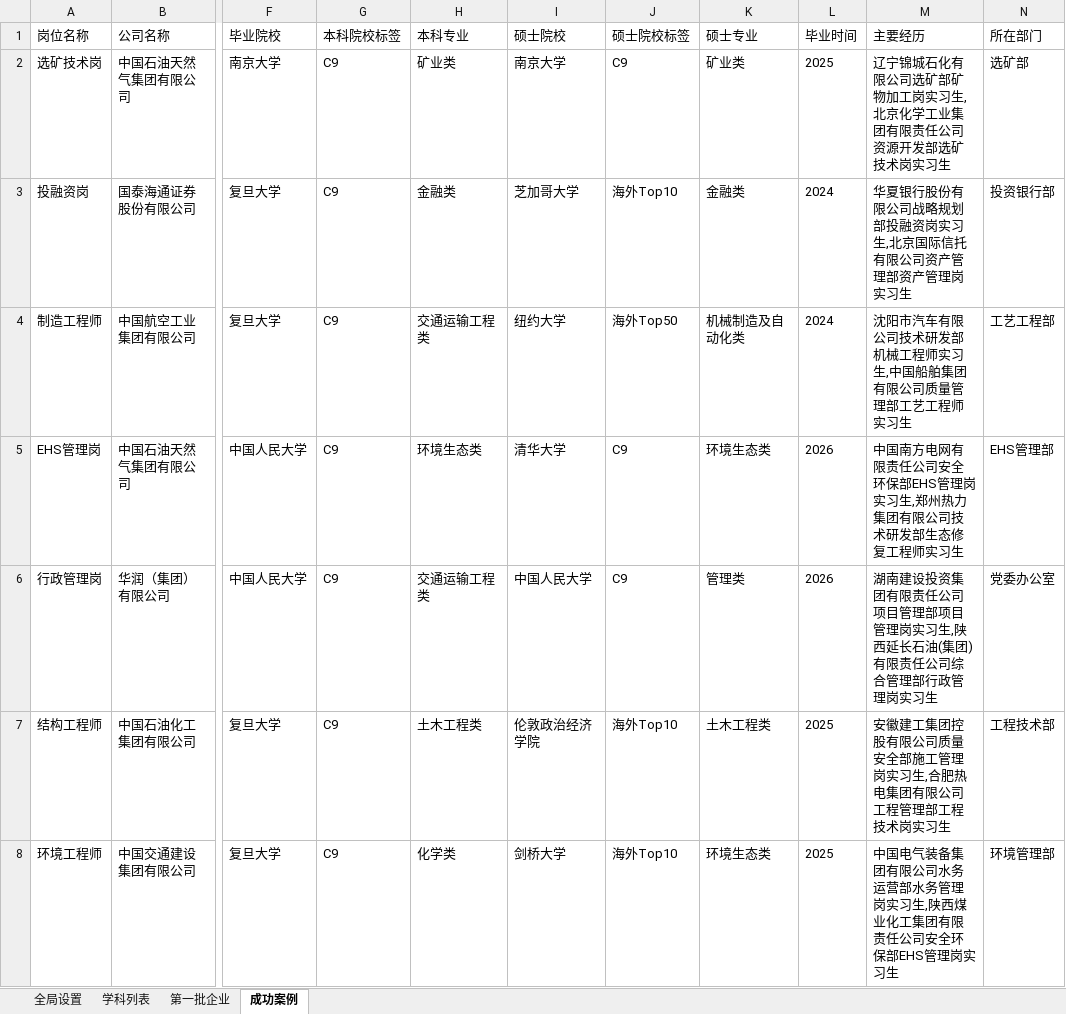
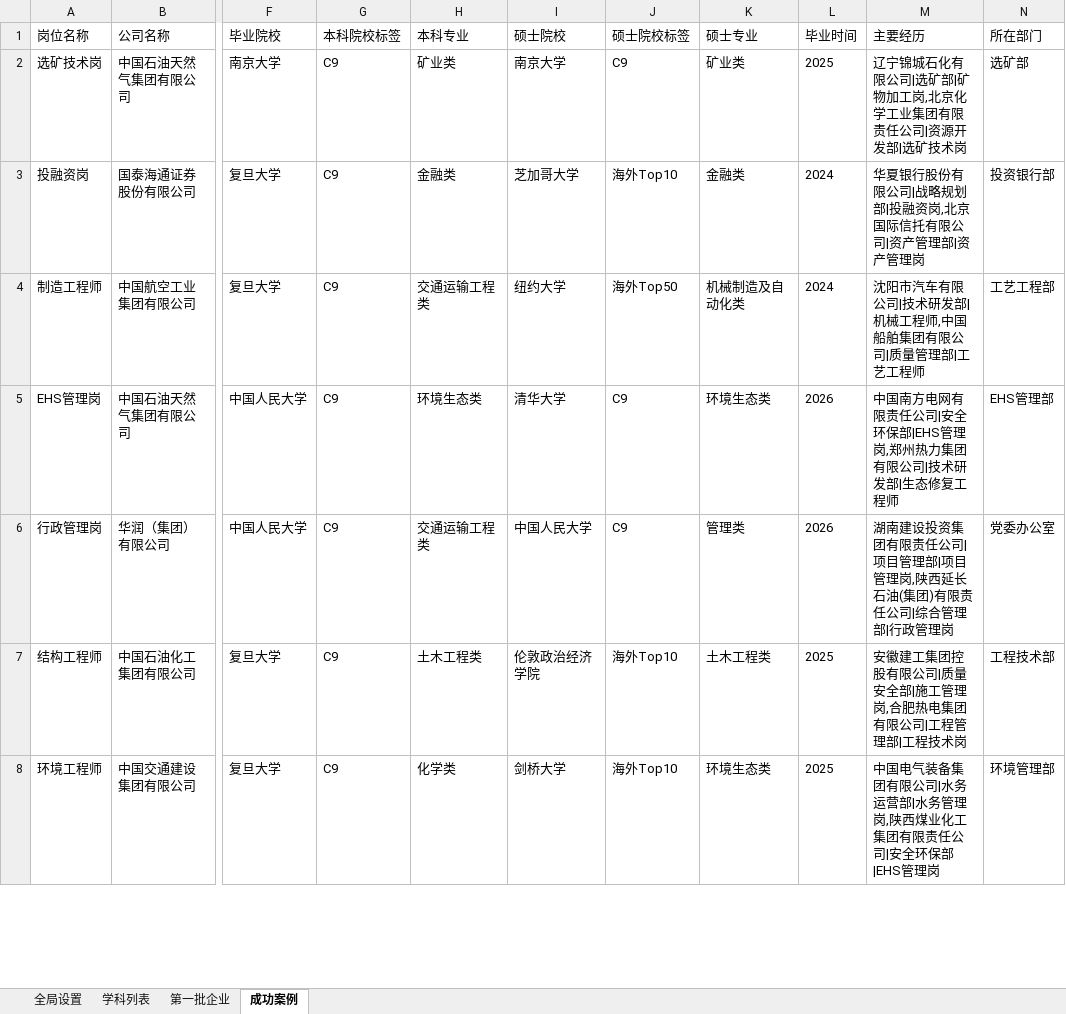
Before and after one commit to PokiFOX/qiuzhijia, an Excel workbook: config/企业列表.xlsx, sheet 成功案例, drawn as a sheet; only a part is shown, gaps mark what is left out; values as stored, in another font and other column widths than the file's, no borders; the diff covers the shown part only; the diff names each change by its address in the sheet, - before the commit and + after, or states it on an @@ line.

```diff
--- a/config/企业列表.xlsx (sheet 成功案例)
+++ b/config/企业列表.xlsx (sheet 成功案例)
-M2 (主要经历): …有限公司选矿部矿物加工岗实习生,北京化学工业集团有限责任公司资源开发部选矿技术岗实习生
+M2 (主要经历): …有限公司|选矿部|矿物加工岗,北京化学工业集团有限责任公司|资源开发部|选矿技术岗
-M3 (主要经历): 华夏银行股份有限公司战略规划部投融资岗实习生,北京国际信托有限公司资产管理部资产管理岗实习生
+M3 (主要经历): 华夏银行股份有限公司|战略规划部|投融资岗,北京国际信托有限公司|资产管理部|资产管理岗
-M4 (主要经历): 沈阳市汽车有限公司技术研发部机械工程师实习生,中国船舶集团有限公司质量管理部工艺工程师实习生
+M4 (主要经历): 沈阳市汽车有限公司|技术研发部|机械工程师,中国船舶集团有限公司|质量管理部|工艺工程师
-M5 (主要经历): …责任公司安全环保部EHS管理岗实习生,郑州热力集团有限公司技术研发部生态修复工程师实习生
+M5 (主要经历): …责任公司|安全环保部|EHS管理岗,郑州热力集团有限公司|技术研发部|生态修复工程师
-M6 (主要经历): …责任公司项目管理部项目管理岗实习生,陕西延长石油(集团)有限责任公司综合管理部行政管理岗实习生
+M6 (主要经历): …责任公司|项目管理部|项目管理岗,陕西延长石油(集团)有限责任公司|综合管理部|行政管理岗
-M7 (主要经历): …有限公司质量安全部施工管理岗实习生,合肥热电集团有限公司工程管理部工程技术岗实习生
+M7 (主要经历): …有限公司|质量安全部|施工管理岗,合肥热电集团有限公司|工程管理部|工程技术岗
-M8 (主要经历): …有限公司水务运营部水务管理岗实习生,陕西煤业化工集团有限责任公司安全环保部EHS管理岗实习生
+M8 (主要经历): …有限公司|水务运营部|水务管理岗,陕西煤业化工集团有限责任公司|安全环保部|EHS管理岗
```
Also changed, not shown: 493 edited cells elsewhere in this sheet, sheet 第一批企业, 23 other files.
